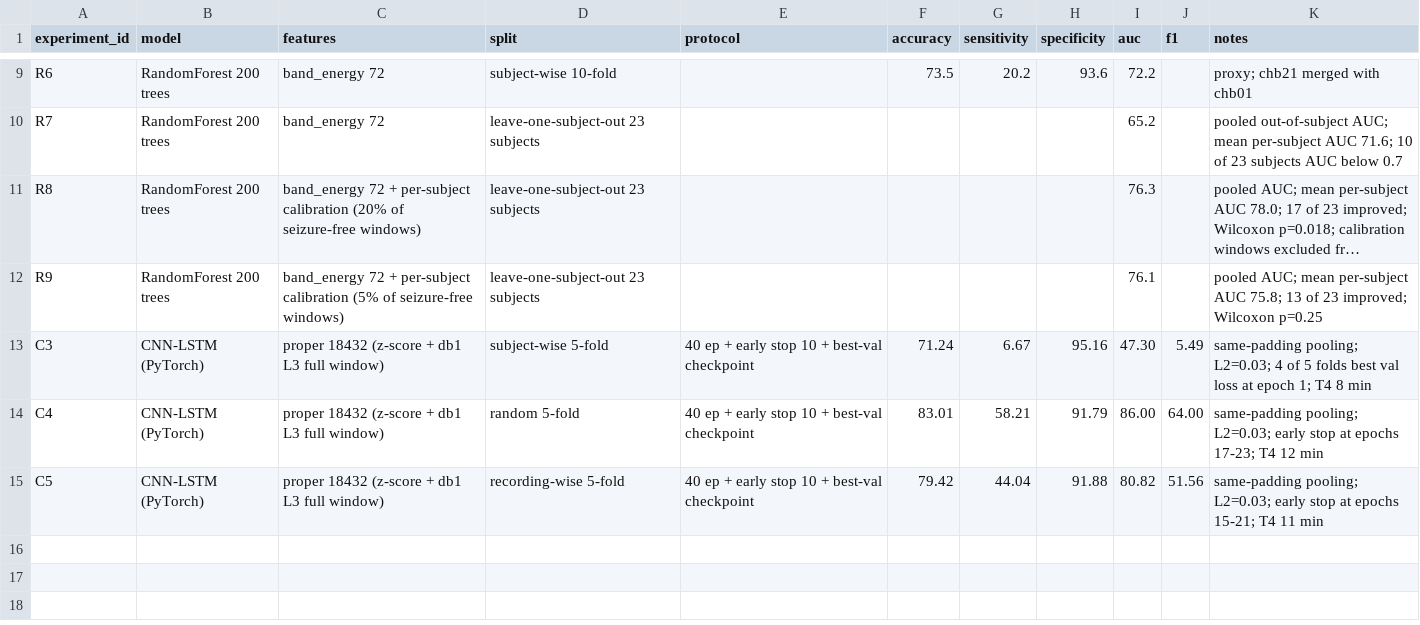
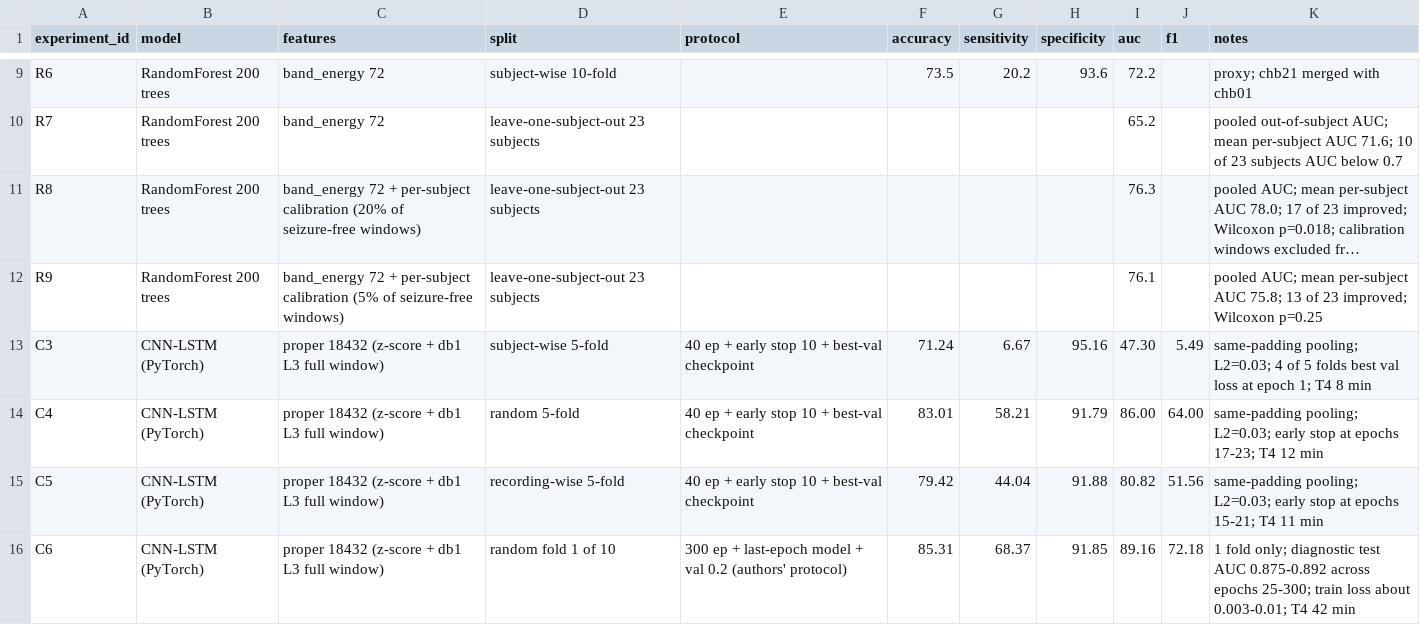
Before and after one commit to Evenjlin/eeg-seizure-detection-reproduction, a CSV file: outputs/metrics/chbmit_experiments.csv, drawn as a sheet; only a part is shown, gaps mark what is left out; long unchanged cells end in …; the diff names each change by its address in the sheet, - before the commit and + after, or states it on an @@ line.

Commit message:
Log authors'-protocol full-window run; add seed to output names

```diff
--- a/outputs/metrics/chbmit_experiments.csv
+++ b/outputs/metrics/chbmit_experiments.csv
+row 16: C6 | CNN-LSTM (PyTorch) | proper 18432 (z-score + db1 L3 full window) | random fold 1 of 10 | 300 ep + last-epoch model + val 0.2 (authors' protocol) | 85.31 | 68.37 | 91.85 | 89.16 | 72.18 | 1 fold only; diagnostic test AUC 0.875-0.892 across epochs 25-300; train loss about 0.003-0.01; T4 42 min
```
Also changed, not shown: 2 other files.
